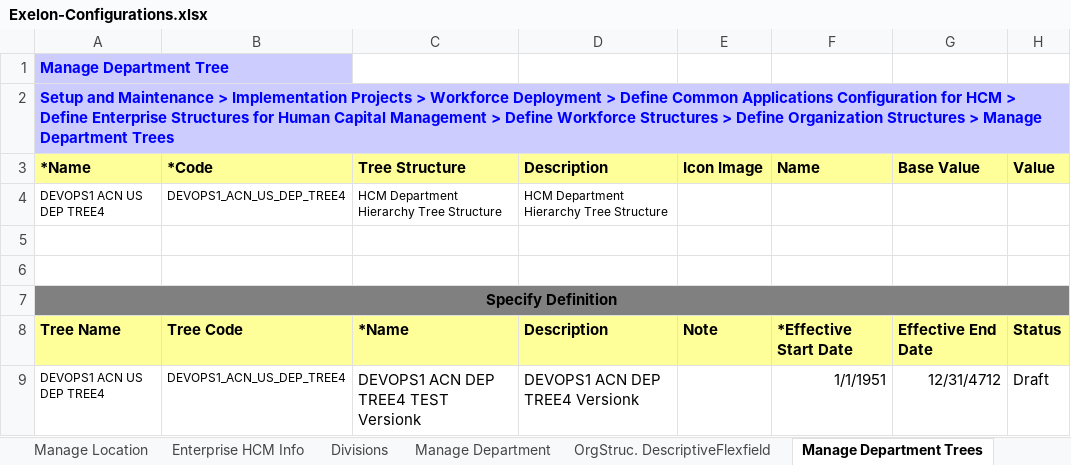
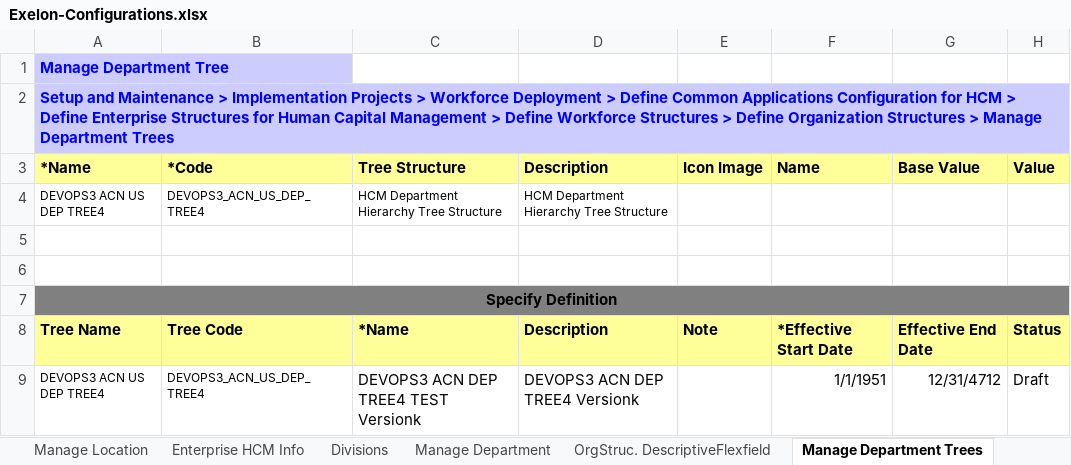
Before and after one commit to paoloxide/HCM_Set_5_6_Config, an Excel workbook: Exelon-Configurations.xlsx, sheet Manage Department Trees, drawn as a sheet; only a part is shown; values as stored, in another font and other column widths than the file's, no borders; the diff names each change by its address in the sheet, - before the commit and + after, or states it on an @@ line.

```diff
--- a/Exelon-Configurations.xlsx (sheet Manage Department Trees)
+++ b/Exelon-Configurations.xlsx (sheet Manage Department Trees)
-A4 (*Name): DEVOPS1 ACN US DEP TREE4
+A4 (*Name): DEVOPS3 ACN US DEP TREE4
-B4 (*Code): DEVOPS1_ACN_US_DEP_TREE4
+B4 (*Code): DEVOPS3_ACN_US_DEP_TREE4
-A9 (*Name): DEVOPS1 ACN US DEP TREE4
+A9 (*Name): DEVOPS3 ACN US DEP TREE4
-B9 (*Code): DEVOPS1_ACN_US_DEP_TREE4
+B9 (*Code): DEVOPS3_ACN_US_DEP_TREE4
-C9 (Tree Structure): DEVOPS1 ACN DEP TREE4 TEST Versionk
+C9 (Tree Structure): DEVOPS3 ACN DEP TREE4 TEST Versionk
-D9 (Description): DEVOPS1 ACN DEP TREE4 Versionk
+D9 (Description): DEVOPS3 ACN DEP TREE4 Versionk
```
Also changed, not shown: sheet Manage Action Reason, sheet Manage Action, sheet Manage Location, sheet Manage Business Unit, sheet Value Set, sheet Divisions, 3 more sheets, other sheet tabs, charts or pictures.
